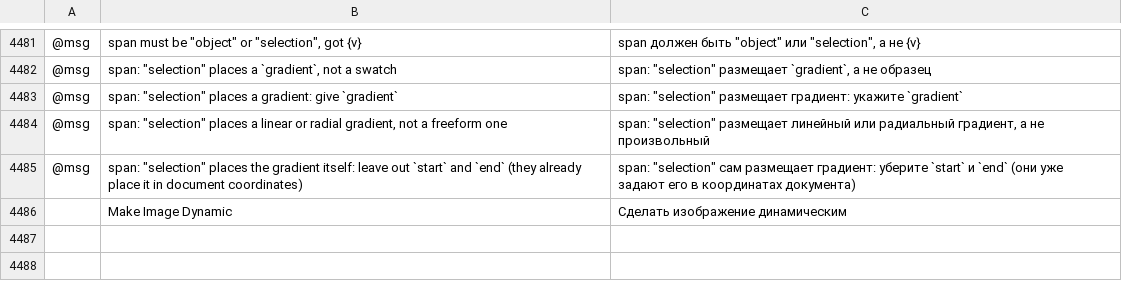
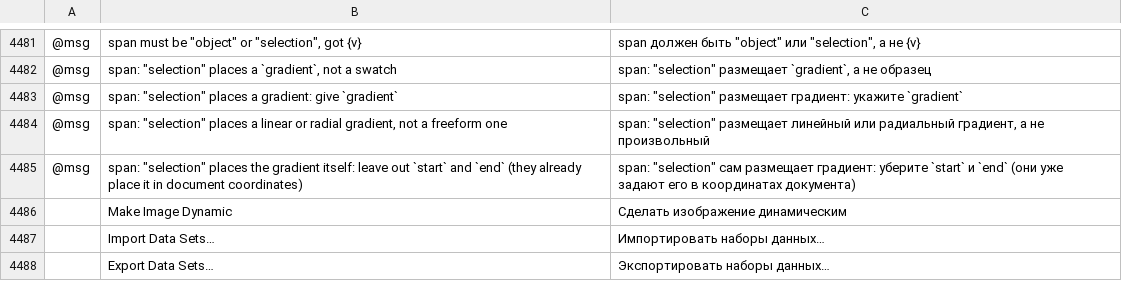
Before and after one commit to 00xJS/vectorcraft, a TSV file: crates/ui-egui/src/i18n/ru.tsv, drawn as a sheet; only a part is shown, gaps mark what is left out; the diff names each change by its address in the sheet, - before the commit and + after, or states it on an @@ line.

```diff
--- a/crates/ui-egui/src/i18n/ru.tsv
+++ b/crates/ui-egui/src/i18n/ru.tsv
+row 4487:  | Import Data Sets… | Импортировать наборы данных…
+row 4488:  | Export Data Sets… | Экспортировать наборы данных…
```
Also changed, not shown: crates/ui-egui/src/i18n/fr.tsv, crates/ui-egui/src/i18n/hu.tsv, 11 other files.
